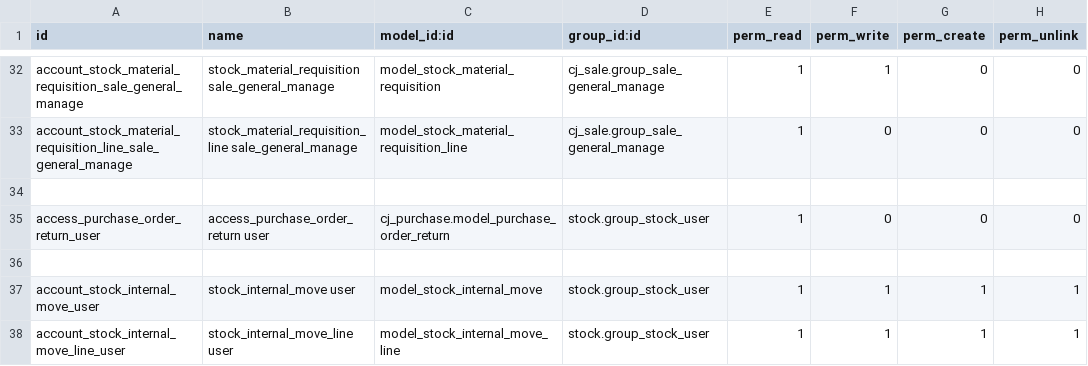
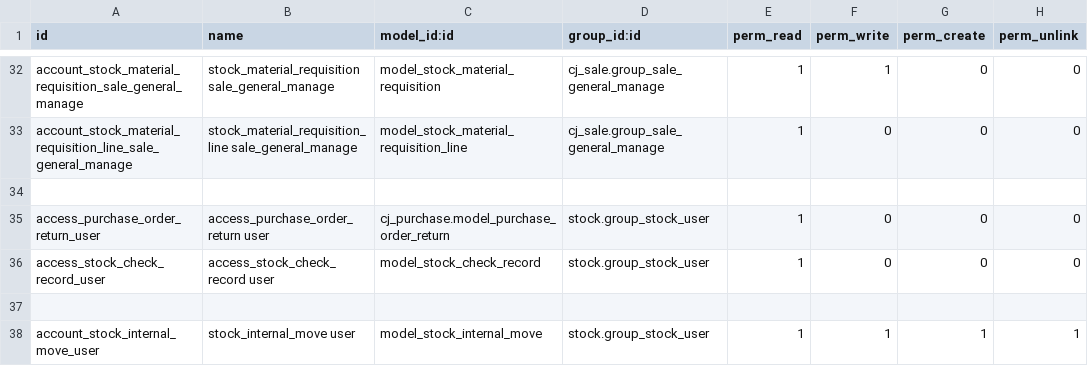
Before and after one commit to xx332093661/Owl-ERP, a CSV file: myaddons/cj_stock/security/ir.model.access.csv, drawn as a sheet; only a part is shown, gaps mark what is left out; the shorter side is filled out with more unchanged rows; the diff names each change by its address in the sheet, - before the commit and + after, or states it on an @@ line.

```diff
--- a/myaddons/cj_stock/security/ir.model.access.csv
+++ b/myaddons/cj_stock/security/ir.model.access.csv
+row 36: access_stock_check_record_user | access_stock_check_record user | model_stock_check_record | stock.group_stock_user | 1 | 0 | 0 | 0
```
Also changed, not shown: 5 other files.
